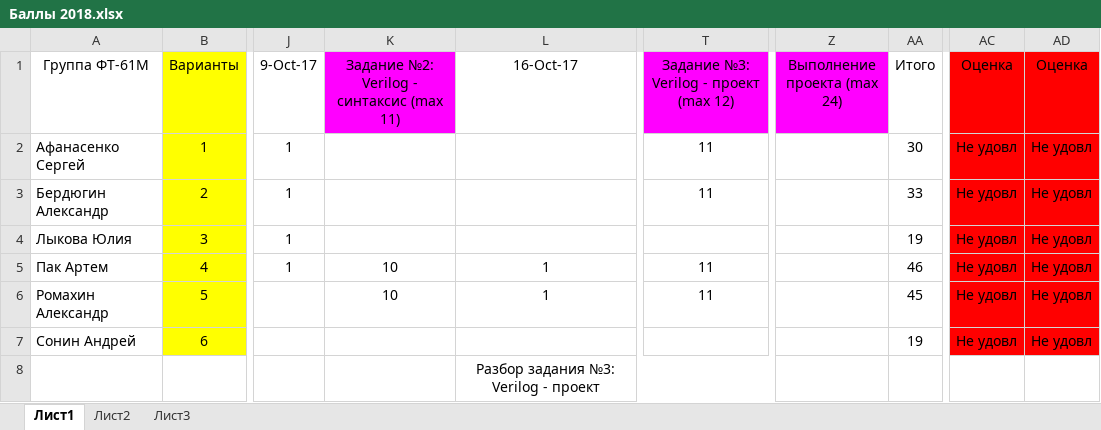
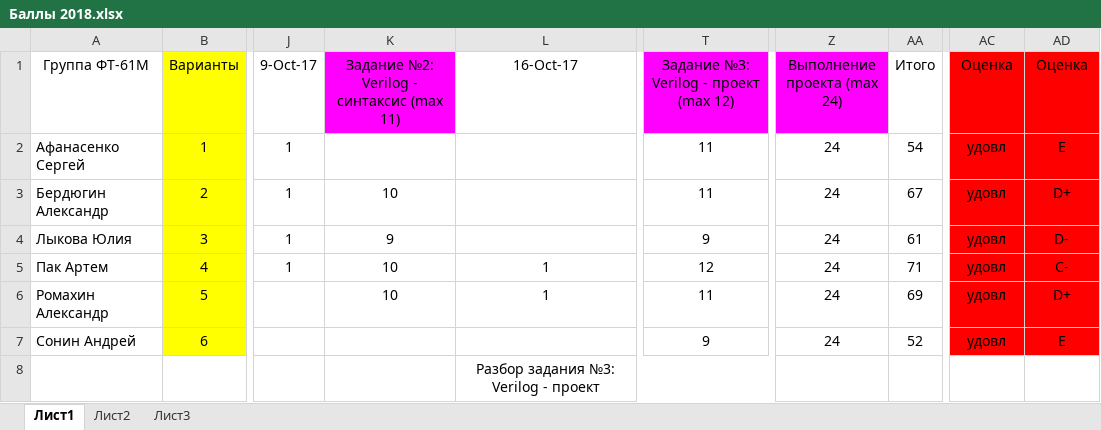
Before and after one commit to EpsLeonid/Student2018, an Excel workbook: Баллы 2018.xlsx, sheet Лист1, drawn as a sheet; only a part is shown, gaps mark what is left out; values as stored, in another font and other column widths than the file's, no borders; conditional formats not drawn; the diff names each change by its address in the sheet, - before the commit and + after, or states it on an @@ line.

```diff
--- a/Баллы 2018.xlsx (sheet Лист1)
+++ b/Баллы 2018.xlsx (sheet Лист1)
-Z2:Z7 (Выполнение проекта (max 24)): (empty)
+Z2:Z7 (Выполнение проекта (max 24)): 24
-AA2 (Итого): 30
+AA2 (Итого): 54
-AC2:AC7 (Оценка): Не удовл
+AC2:AC7 (Оценка): удовл
-AD2 (Оценка): Не удовл
+AD2 (Оценка): E
-K3: (empty)
+K3: 10
-AA3 (Итого): 33
+AA3 (Итого): 67
-AD3 (Оценка): Не удовл
+AD3 (Оценка): D+
-K4: (empty)
+K4: 9
-T4: (empty)
+T4: 9
-AA4 (Итого): 19
+AA4 (Итого): 61
-AD4 (Оценка): Не удовл
+AD4 (Оценка): D-
-T5: 11
+T5: 12
-AA5 (Итого): 46
+AA5 (Итого): 71
-AD5 (Оценка): Не удовл
+AD5 (Оценка): C-
-AA6 (Итого): 45
+AA6 (Итого): 69
-AD6 (Оценка): Не удовл
+AD6 (Оценка): D+
-T7: (empty)
+T7: 9
-AA7 (Итого): 19
+AA7 (Итого): 52
-AD7 (Оценка): Не удовл
+AD7 (Оценка): E
```
Also changed, not shown: 3 other files.
